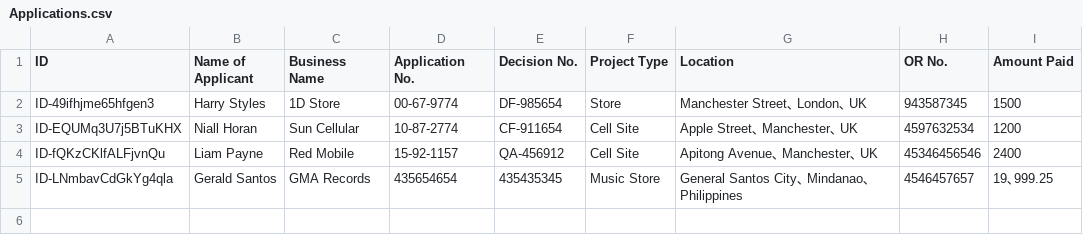
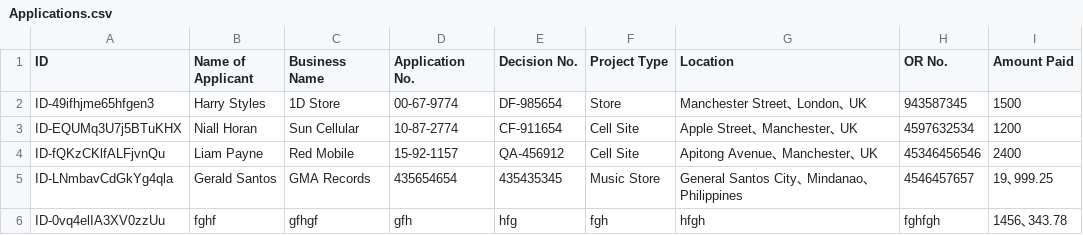
Before and after one commit to jamesnogra/KhenBusinessApplication, a CSV file: Business Application/bin/Debug/DATA/Applications.csv, drawn as a sheet.

```diff
--- a/Business Application/bin/Debug/DATA/Applications.csv
+++ b/Business Application/bin/Debug/DATA/Applications.csv
@@ -5 +5,2 @@ ID-fQKzCKlfALFjvnQu,Liam Payne,Red Mobile,15-92-1157,QA-456912,Cell Site,Apitong
 ID-LNmbavCdGkYg4qla,Gerald Santos,GMA Records,435654654,435435345,Music Store,General Santos City､ Mindanao､ Philippines,4546457657,19､999.25,
+ID-0vq4elIA3XV0zzUu,fghf,gfhgf,gfh,hfg,fgh,hfgh,fghfgh,1456､343.78,
```
Also changed, not shown: Business Application/bin/Debug/DATA/ApplicationsBackup.csv, 17 other files.
